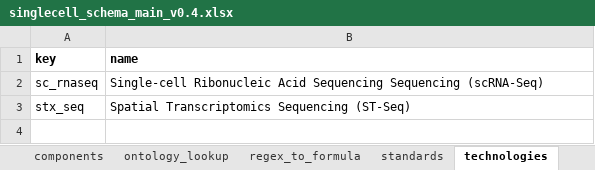
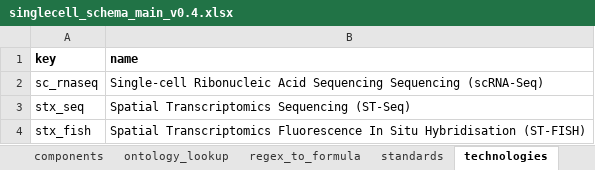
Before and after one commit to EarlhamInst/SingleCellSchemas, an Excel workbook: schemas/singlecell_schema_main_v0.4.xlsx, sheet technologies, drawn as a sheet; values as stored, in another font and other column widths than the file's, no borders; the diff names each change by its address in the sheet, - before the commit and + after, or states it on an @@ line.

```diff
--- a/schemas/singlecell_schema_main_v0.4.xlsx (sheet technologies)
+++ b/schemas/singlecell_schema_main_v0.4.xlsx (sheet technologies)
+row 4: stx_fish | Spatial Transcriptomics Fluorescence In Situ Hybridisation (ST-FISH)
```
Also changed, not shown: sheet data, sheet checklists, sheet allowed_values, sheet components, dist/checklists/xlsx/dwc/single_cell_manifest_version_dwc_sc_rnaseq_v0.4.xlsx, dist/checklists/xlsx/faang/single_cell_manifest_version_faang_sc_rnaseq_v0.4.xlsx, 23 other files.
